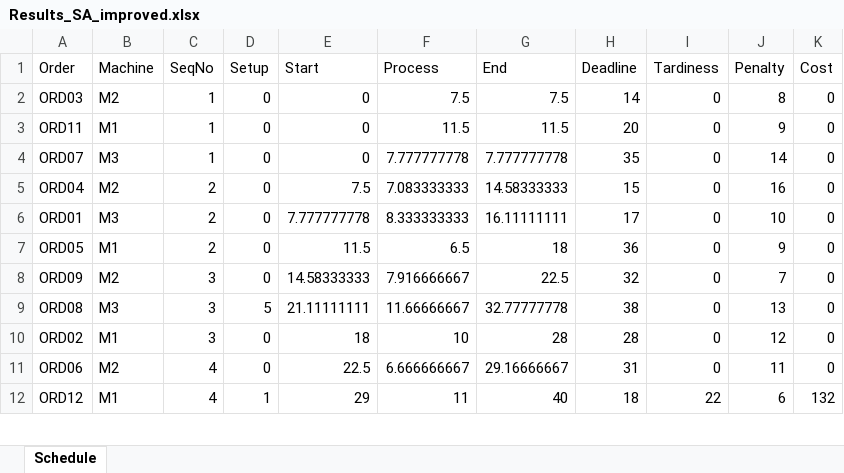
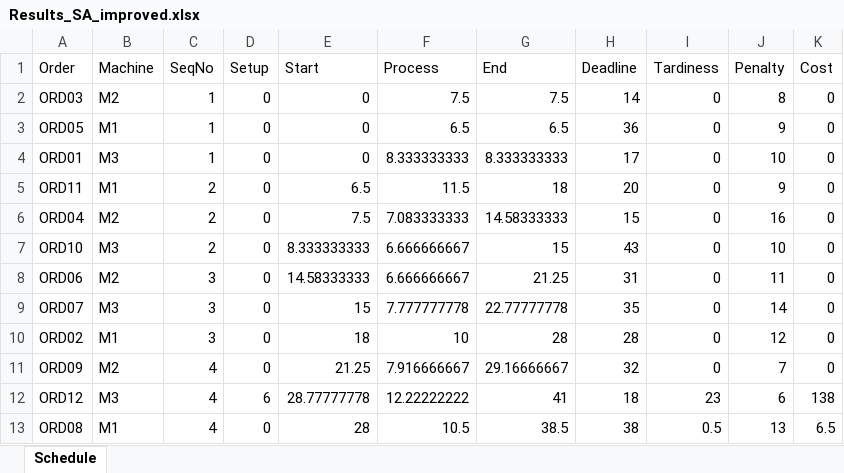
Before and after one commit to FeevanZoghel/OR5, an Excel workbook: Results_SA_improved.xlsx, sheet Schedule, drawn as a sheet; only a part is shown; values as stored, in another font and other column widths than the file's, no borders; removed rows and columns are numbered as before the commit, all else as after; the diff covers the shown part only; the diff names each change by its address in the sheet, - before the commit and + after, or states it on an @@ line.

```diff
--- a/Results_SA_improved.xlsx (sheet Schedule)
+++ b/Results_SA_improved.xlsx (sheet Schedule)
+row 3: ORD05 | M1 | 1 | 0 | 0 | 6.5 | 6.5 | 36 | 0 | 9 | 0
+row 4: ORD01 | M3 | 1 | 0 | 0 | 8.333333333 | 8.333333333 | 17 | 0 | 10 | 0
-C5 (SeqNo): 1
+C5 (SeqNo): 2
-E5 (Start): 0
+E5 (Start): 6.5
-G5 (End): 11.5
+G5 (End): 18
-row 4: ORD07 | M3 | 1 | 0 | 0 | 7.777777778 | 7.777777778 | 35 | 0 | 14 | 0
-A7 (Order): ORD01
+A7 (Order): ORD10
-E7 (Start): 7.777777778
+E7 (Start): 8.333333333
-F7 (Process): 8.333333333
+F7 (Process): 6.666666667
-G7 (End): 16.11111111
+G7 (End): 15
-H7 (Deadline): 17
+H7 (Deadline): 43
-row 7: ORD05 | M1 | 2 | 0 | 11.5 | 6.5 | 18 | 36 | 0 | 9 | 0
-A8 (Order): ORD09
+A8 (Order): ORD06
-F8 (Process): 7.916666667
+F8 (Process): 6.666666667
-G8 (End): 22.5
+G8 (End): 21.25
-H8 (Deadline): 32
+H8 (Deadline): 31
-J8 (Penalty): 7
+J8 (Penalty): 11
-row 9: ORD08 | M3 | 3 | 5 | 21.11111111 | 11.66666667 | 32.77777778 | 38 | 0 | 13 | 0
+row 9: ORD07 | M3 | 3 | 0 | 15 | 7.777777778 | 22.77777778 | 35 | 0 | 14 | 0
-A11 (Order): ORD06
+A11 (Order): ORD09
-E11 (Start): 22.5
+E11 (Start): 21.25
-F11 (Process): 6.666666667
+F11 (Process): 7.916666667
-H11 (Deadline): 31
+H11 (Deadline): 32
-J11 (Penalty): 11
+J11 (Penalty): 7
-B12 (Machine): M1
+B12 (Machine): M3
-D12 (Setup): 1
+D12 (Setup): 6
-E12 (Start): 29
+E12 (Start): 28.77777778
-F12 (Process): 11
+F12 (Process): 12.22222222
-G12 (End): 40
+G12 (End): 41
-I12 (Tardiness): 22
+I12 (Tardiness): 23
-K12 (Cost): 132
+K12 (Cost): 138
+row 13: ORD08 | M1 | 4 | 0 | 28 | 10.5 | 38.5 | 38 | 0.5 | 13 | 6.5
```
Also changed, not shown: 6 added rows, 7 removed rows and 36 edited cells elsewhere in this sheet, 2 other files.
